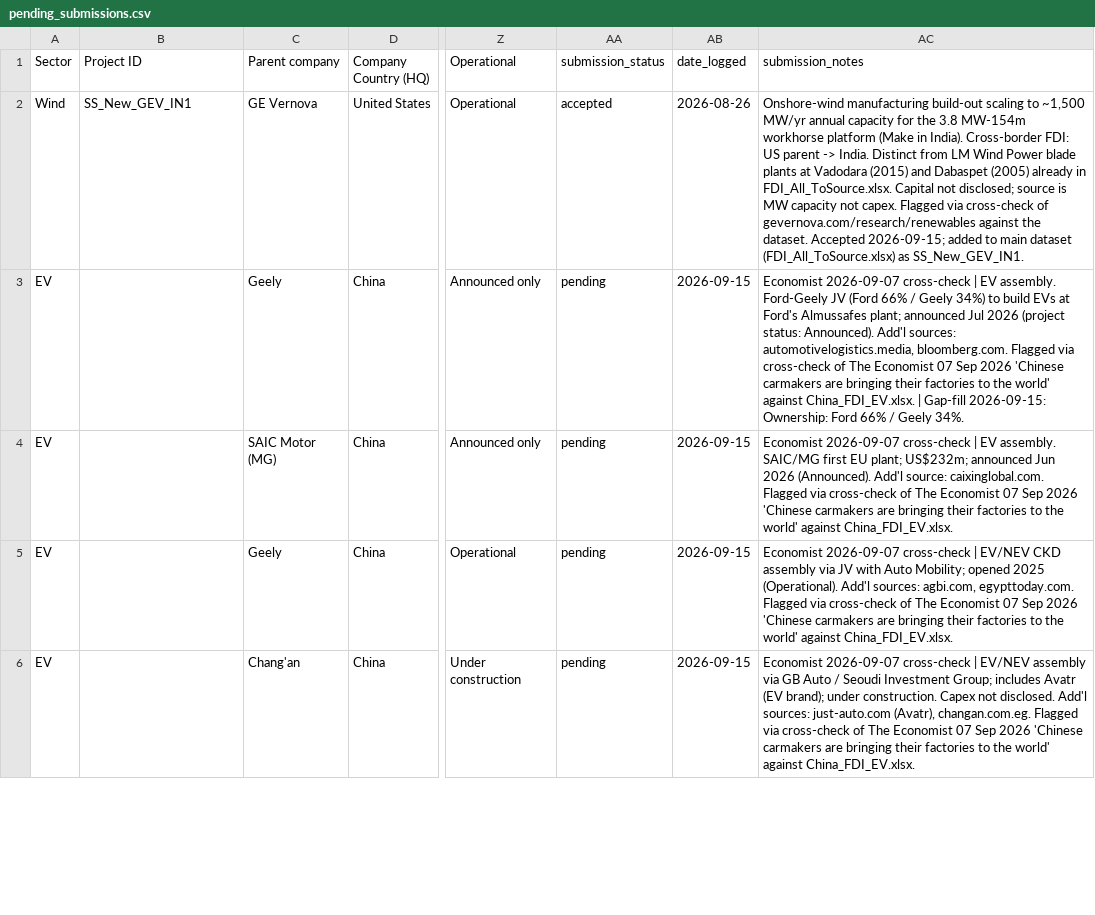
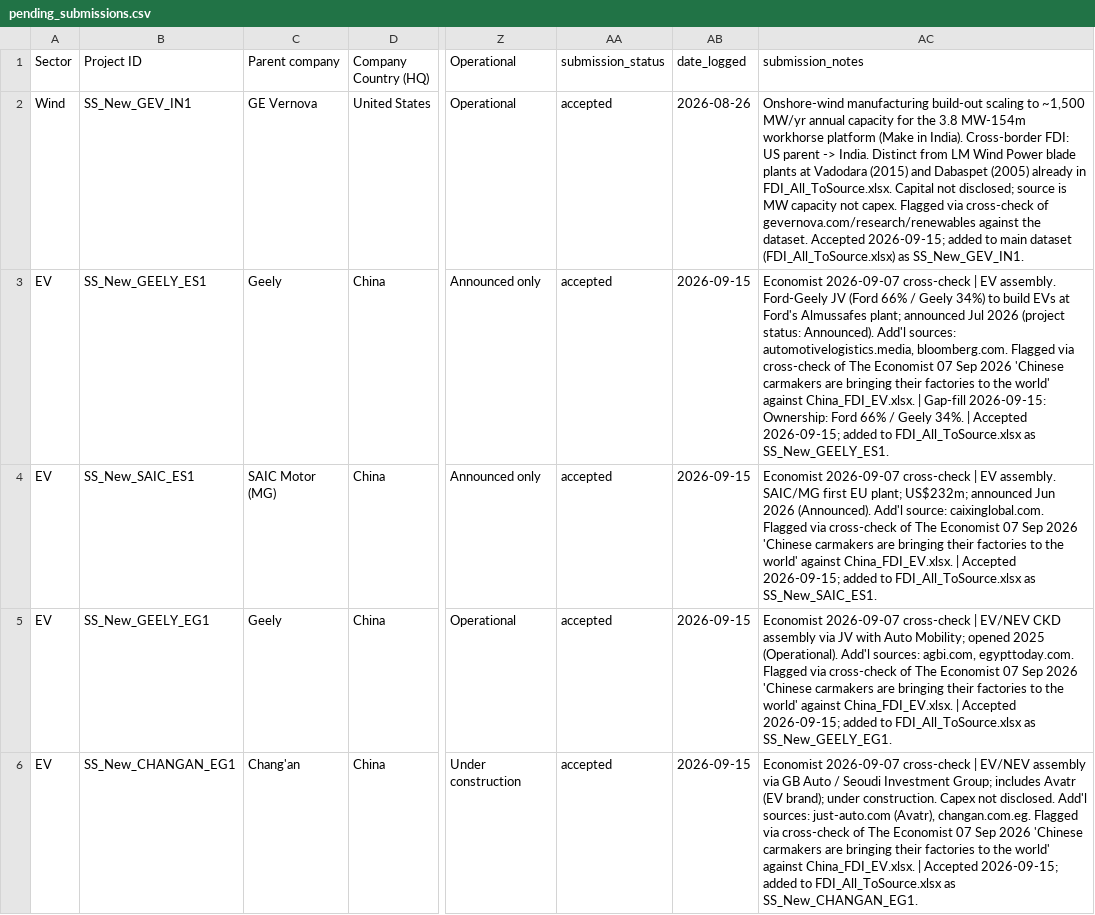
Before and after one commit to bandarapraveena/lct-fdi-submissions, a CSV file: pending_submissions.csv, drawn as a sheet; only a part is shown, gaps mark what is left out; the diff covers the shown part only; the diff names each change by its address in the sheet, - before the commit and + after, or states it on an @@ line.

```diff
--- a/pending_submissions.csv
+++ b/pending_submissions.csv
-B3 (Project ID): (empty)
+B3 (Project ID): SS_New_GEELY_ES1
-AA3:AA6 (submission_status): pending
+AA3:AA6 (submission_status): accepted
-AC3 (submission_notes): …Geely 34%.
+AC3 (submission_notes): …Geely 34%. | Accepted 2026-09-15; added to FDI_All_ToSource.xlsx as SS_New_GEELY_ES1.
-B4 (Project ID): (empty)
+B4 (Project ID): SS_New_SAIC_ES1
-AC4 (submission_notes): …against China_FDI_EV.xlsx.
+AC4 (submission_notes): …against China_FDI_EV.xlsx. | Accepted 2026-09-15; added to FDI_All_ToSource.xlsx as SS_New_SAIC_ES1.
-B5 (Project ID): (empty)
+B5 (Project ID): SS_New_GEELY_EG1
-AC5 (submission_notes): …against China_FDI_EV.xlsx.
+AC5 (submission_notes): …against China_FDI_EV.xlsx. | Accepted 2026-09-15; added to FDI_All_ToSource.xlsx as SS_New_GEELY_EG1.
-B6 (Project ID): (empty)
+B6 (Project ID): SS_New_CHANGAN_EG1
-AC6 (submission_notes): …against China_FDI_EV.xlsx.
+AC6 (submission_notes): …against China_FDI_EV.xlsx. | Accepted 2026-09-15; added to FDI_All_ToSource.xlsx as SS_New_CHANGAN_EG1.
```
Also changed, not shown: 57 edited cells elsewhere in this file.
